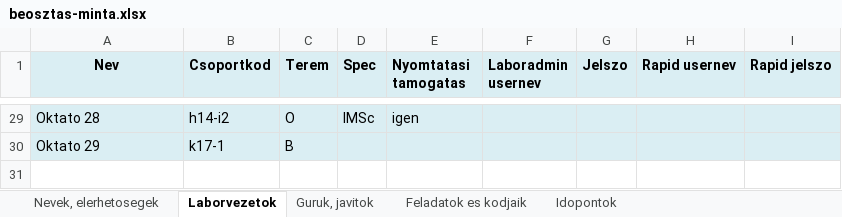
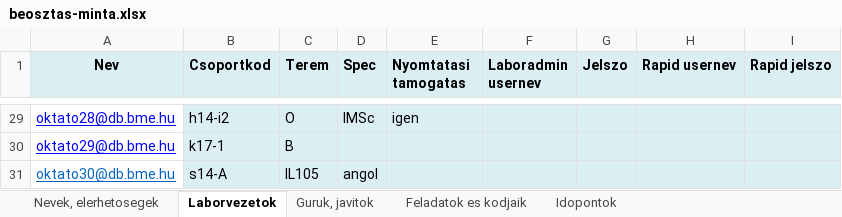
Before and after one commit to bme-db-lab/szglab5-backend, an Excel workbook: db/seedData/beosztas-minta.xlsx, sheet Laborvezetok, drawn as a sheet; only a part is shown, gaps mark what is left out; values as stored, in another font and other column widths than the file's, no borders; charts and pictures not drawn; the diff covers the shown part only; the diff names each change by its address in the sheet, - before the commit and + after, or states it on an @@ line.

```diff
--- a/db/seedData/beosztas-minta.xlsx (sheet Laborvezetok)
+++ b/db/seedData/beosztas-minta.xlsx (sheet Laborvezetok)
@@ A29:A30 fill: #DAEEF3 → none, underline: off → on, text colour: black → #0000FF @@
-A29 (Nev): Oktato 28
+A29 (Nev): oktato28@db.bme.hu
-A30 (Nev): Oktato 29
+A30 (Nev): oktato29@db.bme.hu
+row 31: oktato30@db.bme.hu | s14-A | IL105 | angol
```
Also changed, not shown: 28 edited cells and cell formats elsewhere in this sheet, sheet Guruk, javitok, charts or pictures, 19 other files.
